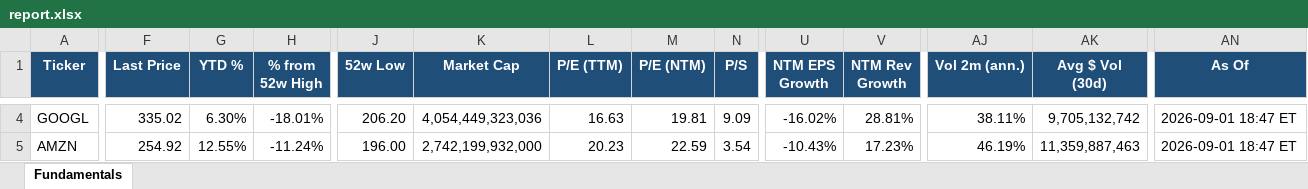
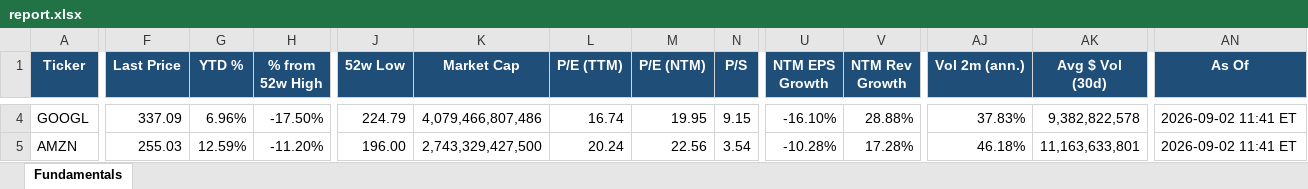
Before and after one commit to Sig02523/stock-list-fundamentals, an Excel workbook: report.xlsx, sheet Fundamentals, drawn as a sheet; only a part is shown, gaps mark what is left out; values as stored, in another font and other column widths than the file's, no borders; the diff covers the shown part only; the diff names each change by its address in the sheet, - before the commit and + after, or states it on an @@ line.

```diff
--- a/report.xlsx (sheet Fundamentals)
+++ b/report.xlsx (sheet Fundamentals)
-F4 (Last Price): 335.02
+F4 (Last Price): 337.09
-G4 (YTD %): 6.30%
+G4 (YTD %): 6.96%
-H4 (% from 52w High): -18.01%
+H4 (% from 52w High): -17.50%
-J4 (52w Low): 206.20
+J4 (52w Low): 224.79
-K4 (Market Cap): 4,054,449,323,036
+K4 (Market Cap): 4,079,466,807,486
-L4 (P/E (TTM)): 16.63
+L4 (P/E (TTM)): 16.74
-M4 (P/E (NTM)): 19.81
+M4 (P/E (NTM)): 19.95
-N4 (P/S): 9.09
+N4 (P/S): 9.15
-U4 (NTM EPS Growth): -16.02%
+U4 (NTM EPS Growth): -16.10%
-V4 (NTM Rev Growth): 28.81%
+V4 (NTM Rev Growth): 28.88%
-AJ4 (Vol 2m (ann.)): 38.11%
+AJ4 (Vol 2m (ann.)): 37.83%
-AK4 (Avg $ Vol (30d)): 9,705,132,742
+AK4 (Avg $ Vol (30d)): 9,382,822,578
-AN4:AN5 (As Of): 2026-09-01 18:47 ET
+AN4:AN5 (As Of): 2026-09-02 11:41 ET
-F5 (Last Price): 254.92
+F5 (Last Price): 255.03
-G5 (YTD %): 12.55%
+G5 (YTD %): 12.59%
-H5 (% from 52w High): -11.24%
+H5 (% from 52w High): -11.20%
-K5 (Market Cap): 2,742,199,932,000
+K5 (Market Cap): 2,743,329,427,500
-L5 (P/E (TTM)): 20.23
+L5 (P/E (TTM)): 20.24
-M5 (P/E (NTM)): 22.59
+M5 (P/E (NTM)): 22.56
-U5 (NTM EPS Growth): -10.43%
+U5 (NTM EPS Growth): -10.28%
-V5 (NTM Rev Growth): 17.23%
+V5 (NTM Rev Growth): 17.28%
-AJ5 (Vol 2m (ann.)): 46.19%
+AJ5 (Vol 2m (ann.)): 46.18%
-AK5 (Avg $ Vol (30d)): 11,359,887,463
+AK5 (Avg $ Vol (30d)): 11,163,633,801
```
Also changed, not shown: 604 edited cells elsewhere in this sheet, 1 other file.
